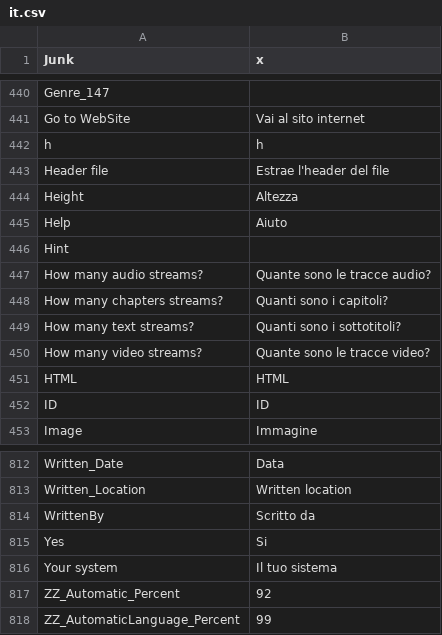
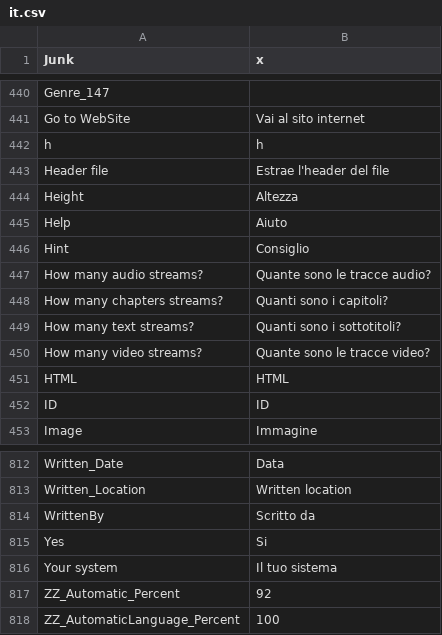
Before and after one commit to beppec56/MediaInfo-git_svn, a CSV file: Source/Ressource/Plugin/Language/it.csv, drawn as a sheet; only a part is shown, gaps mark what is left out.

```diff
--- a/Source/Ressource/Plugin/Language/it.csv
+++ b/Source/Ressource/Plugin/Language/it.csv
@@ -445,3 +445,3 @@ Height;Altezza
 Help;Aiuto
-Hint
+Hint;Consiglio
 How many audio streams?;Quante sono le tracce audio?
@@ -817,2 +817,2 @@ Your system;Il tuo sistema
 ZZ_Automatic_Percent;92
-ZZ_AutomaticLanguage_Percent;99
+ZZ_AutomaticLanguage_Percent;100
```
Also changed, not shown: Source/Ressource/Language.csv, Source/Ressource/Plugin/Language/ja.csv, 3 other files.
